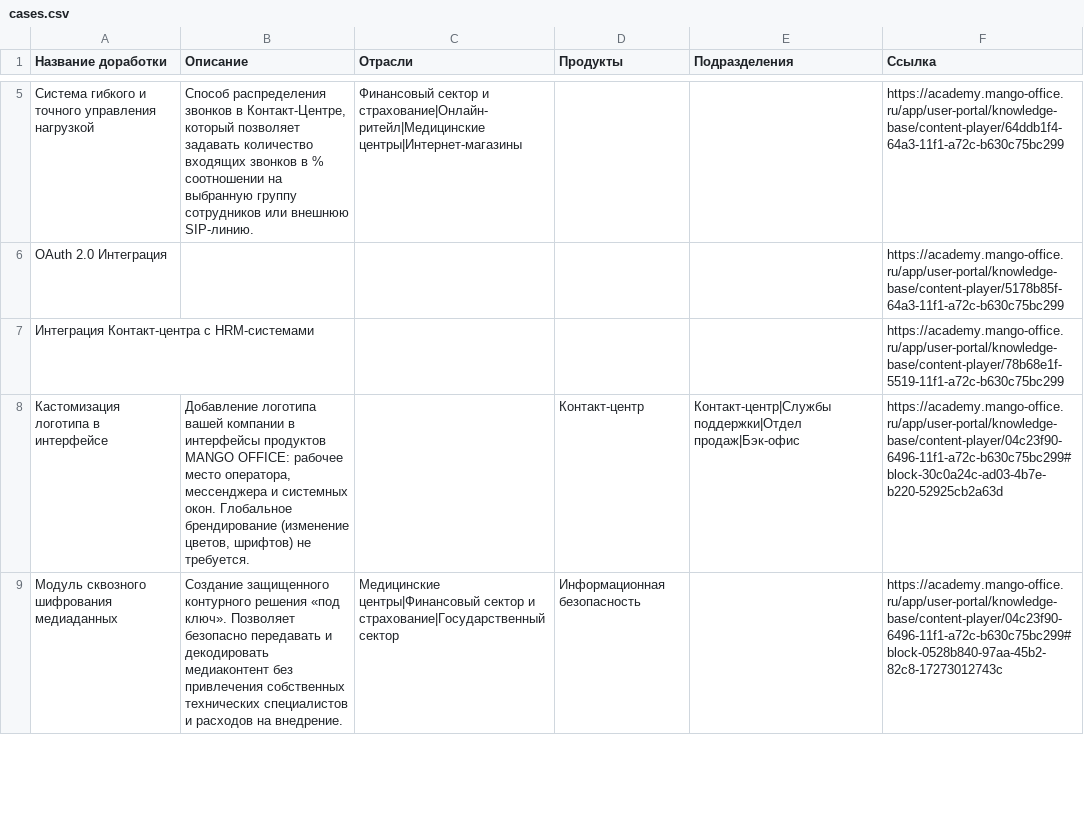
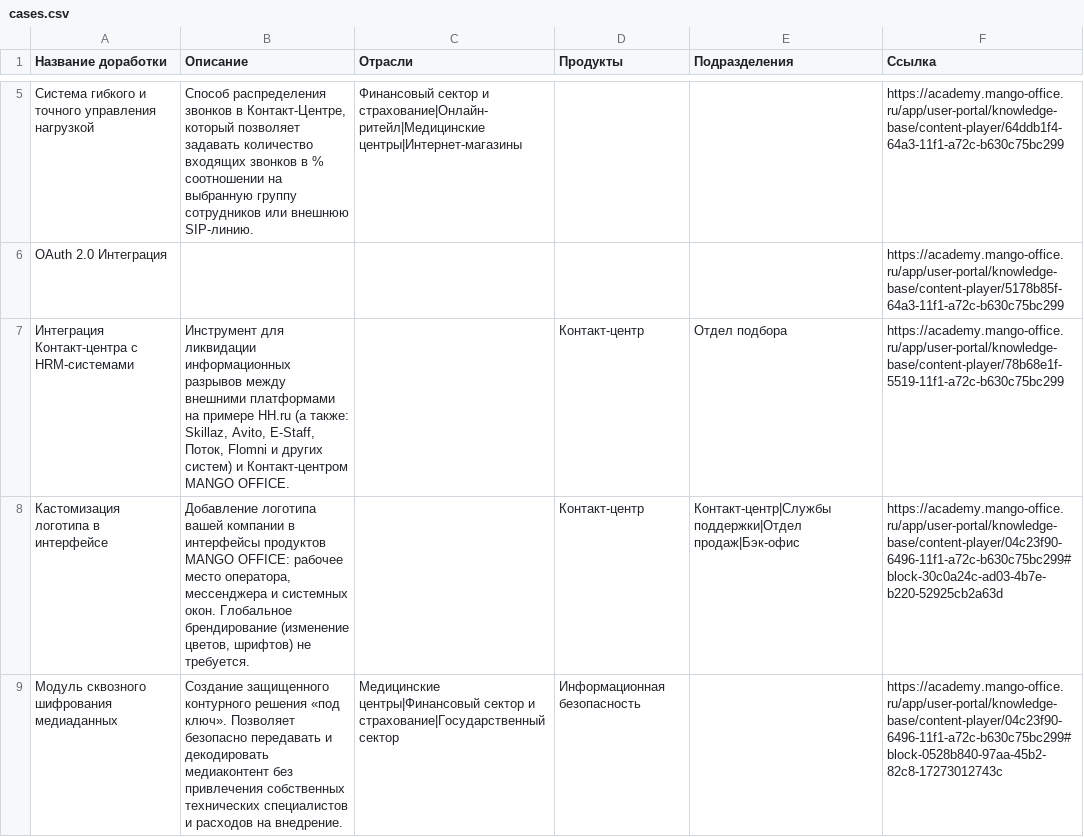
Before and after one commit to alexanderglotov994-debug/marketplace, a CSV file: data/cases.csv, drawn as a sheet; only a part is shown, gaps mark what is left out.

Commit message:
Update cases.csv via Admin Panel

```diff
--- a/data/cases.csv
+++ b/data/cases.csv
@@ -6,3 +6,3 @@
 OAuth 2.0 Интеграция;;;;;https://academy.mango-office.ru/app/user-portal/knowledge-base/content-player/5178b85f-64a3-11f1-a72c-b630c75bc299
-Интеграция Контакт-центра с HRM-системами;;;;;https://academy.mango-office.ru/app/user-portal/knowledge-base/content-player/78b68e1f-5519-11f1-a72c-b630c75bc299
+Интеграция Контакт-центра с HRM-системами;Инструмент для ликвидации информационных разрывов между внешними платформами на примере HH.ru (а также: Skillaz, Avito, E-Staff, Поток, Flomni и других систем) и Контакт-центром MANGO OFFICE.;;Контакт-центр;Отдел подбора;https://academy.mango-office.ru/app/user-portal/knowledge-base/content-player/78b68e1f-5519-11f1-a72c-b630c75bc299
 Кастомизация логотипа в интерфейсе;Добавление логотипа вашей компании в интерфейсы продуктов MANGO OFFICE: рабочее место оператора, мессенджера и системных окон. Глобальное брендирование (изменение цветов, шрифтов) не требуется.;;Контакт-центр;Контакт-центр|Службы поддержки|Отдел продаж|Бэк-офис;https://academy.mango-office.ru/app/user-portal/knowledge-base/content-player/04c23f90-6496-11f1-a72c-b630c75bc299#block-30c0a24c-ad03-4b7e-b220-52925cb2a63d
```
